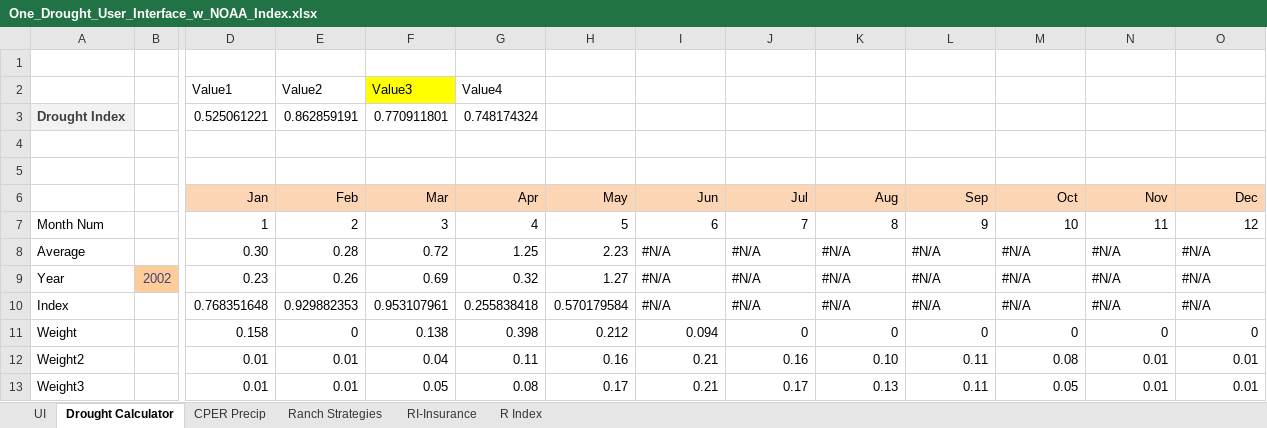
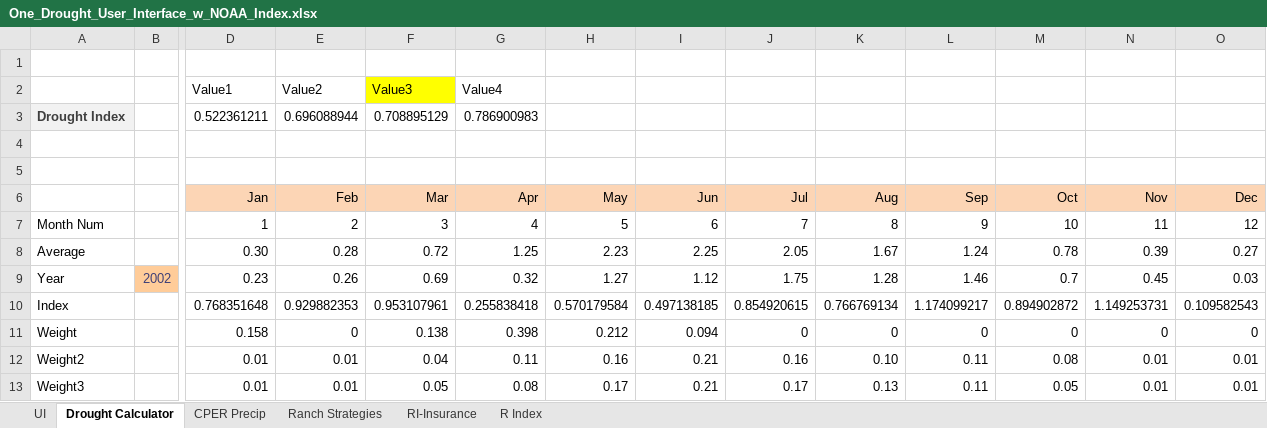
Before and after one commit to maxrlnd/docker_test, an Excel workbook: misc/One_Drought_User_Interface_w_NOAA_Index.xlsx, sheet Drought Calculator, drawn as a sheet; only a part is shown, gaps mark what is left out; values as stored, in another font and other column widths than the file's, no borders; removed rows and columns are numbered as before the commit, all else as after; rows hold the shown columns only; the diff covers the shown part only; the diff names each change by its address in the sheet, - before the commit and + after, or states it on an @@ line.

```diff
--- a/misc/One_Drought_User_Interface_w_NOAA_Index.xlsx (sheet Drought Calculator)
+++ b/misc/One_Drought_User_Interface_w_NOAA_Index.xlsx (sheet Drought Calculator)
-row 3: Drought Index |  | 0.525061221 | 0.862859191 | 0.770911801 | 0.748174324
+row 3: Drought Index |  | 0.522361211 | 0.696088944 | 0.708895129 | 0.786900983
-I8 (Jun): #N/A
+I8 (Jun): 2.25
-J8 (Jul): #N/A
+J8 (Jul): 2.05
-K8 (Aug): #N/A
+K8 (Aug): 1.67
-L8 (Sep): #N/A
+L8 (Sep): 1.24
-M8 (Oct): #N/A
+M8 (Oct): 0.78
-N8 (Nov): #N/A
+N8 (Nov): 0.39
-O8 (Dec): #N/A
+O8 (Dec): 0.27
-I9 (Jun): #N/A
+I9 (Jun): 1.12
-J9 (Jul): #N/A
+J9 (Jul): 1.75
-K9 (Aug): #N/A
+K9 (Aug): 1.28
-L9 (Sep): #N/A
+L9 (Sep): 1.46
-M9 (Oct): #N/A
+M9 (Oct): 0.7
-N9 (Nov): #N/A
+N9 (Nov): 0.45
-O9 (Dec): #N/A
+O9 (Dec): 0.03
-I10 (Jun): #N/A
+I10 (Jun): 0.497138185
-J10 (Jul): #N/A
+J10 (Jul): 0.854920615
-K10 (Aug): #N/A
+K10 (Aug): 0.766769134
-L10 (Sep): #N/A
+L10 (Sep): 1.174099217
-M10 (Oct): #N/A
+M10 (Oct): 0.894902872
-N10 (Nov): #N/A
+N10 (Nov): 1.149253731
-O10 (Dec): #N/A
+O10 (Dec): 0.109582543
```
Also changed, not shown: 22 edited cells elsewhere in this sheet, sheet Ranch Strategies, sheet UI, formulas that keep their value, charts or pictures, 1 other file.
